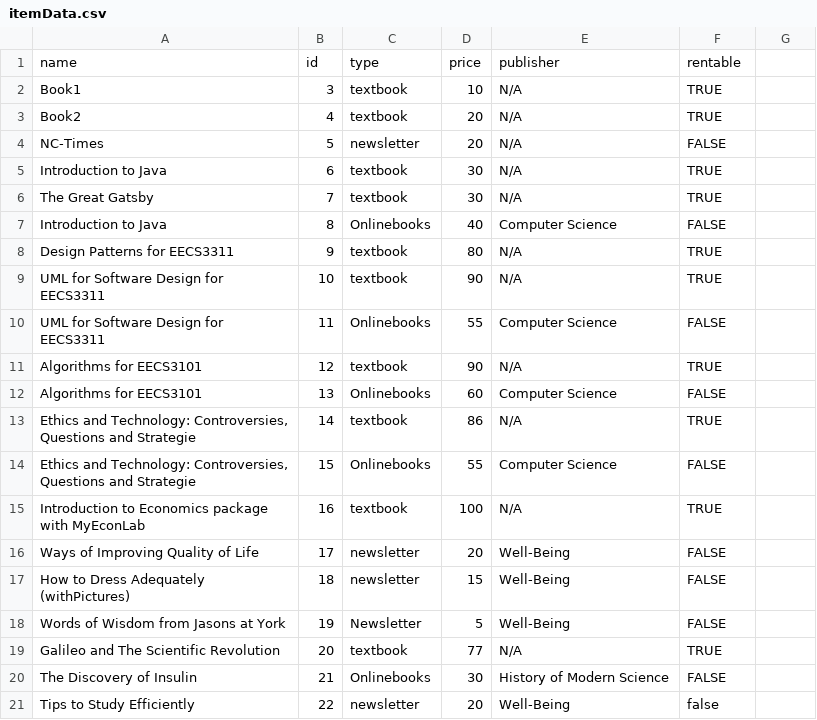
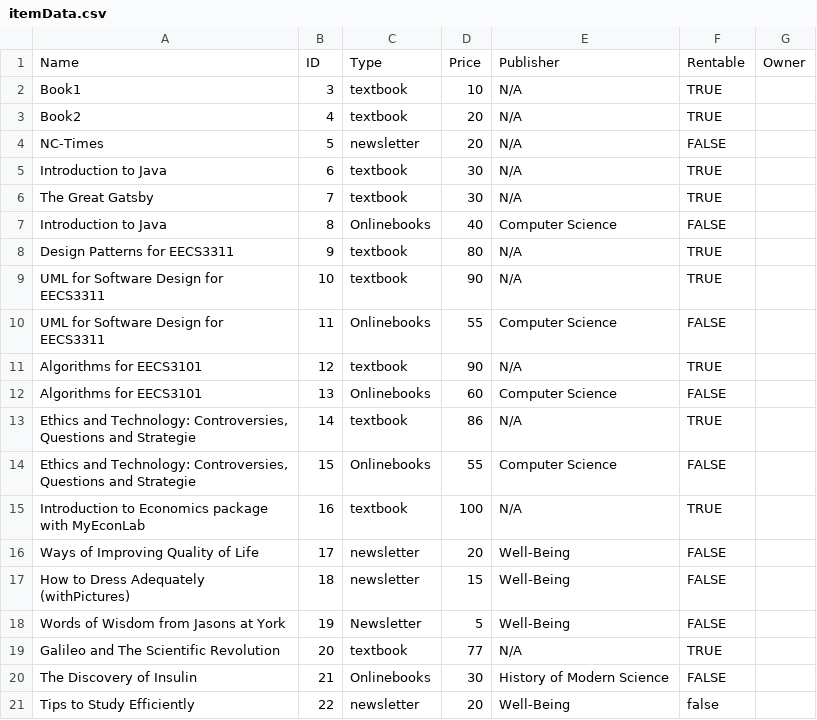
Before and after one commit to jasont00/library-system, a CSV file: library-system-gui/itemData.csv, drawn as a sheet; removed rows and columns are numbered as before the commit, all else as after; the diff names each change by its address in the sheet, - before the commit and + after, or states it on an @@ line.

Commit message:
Added an additional column for Owners

```diff
--- a/library-system-gui/itemData.csv
+++ b/library-system-gui/itemData.csv
-row 1: name | id | type | price | publisher | rentable
+row 1: Name | ID | Type | Price | Publisher | Rentable | Owner
```
